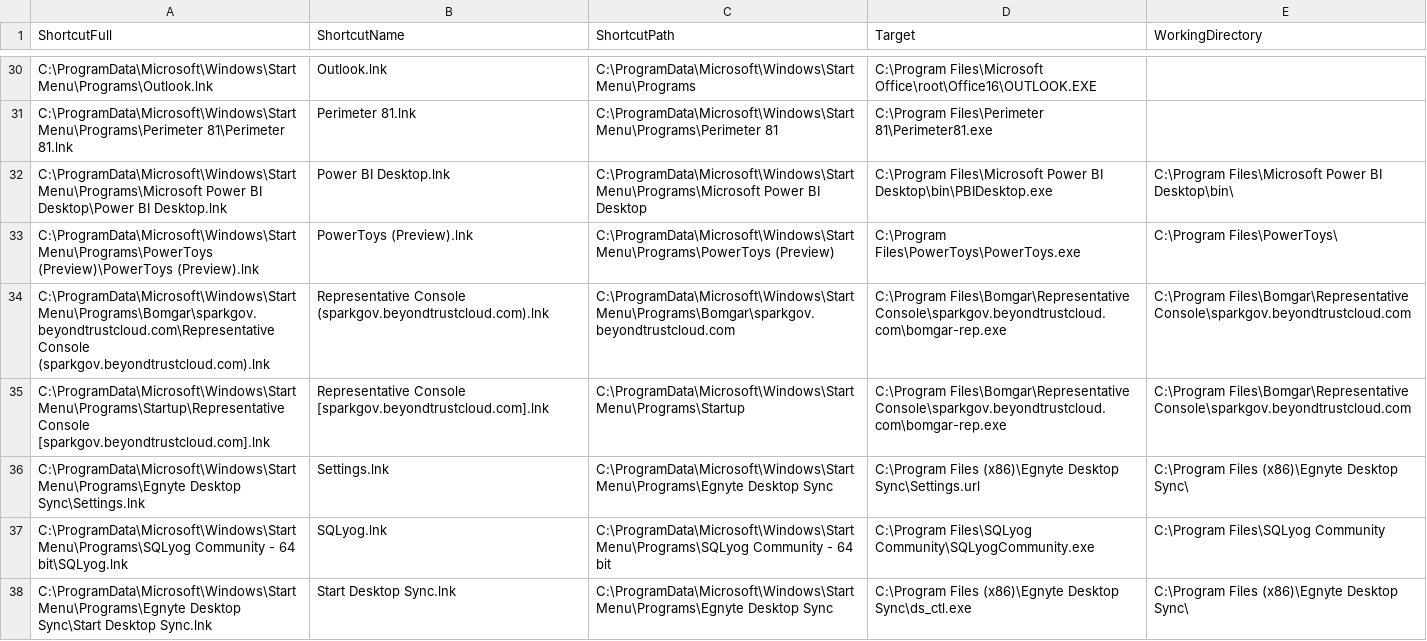
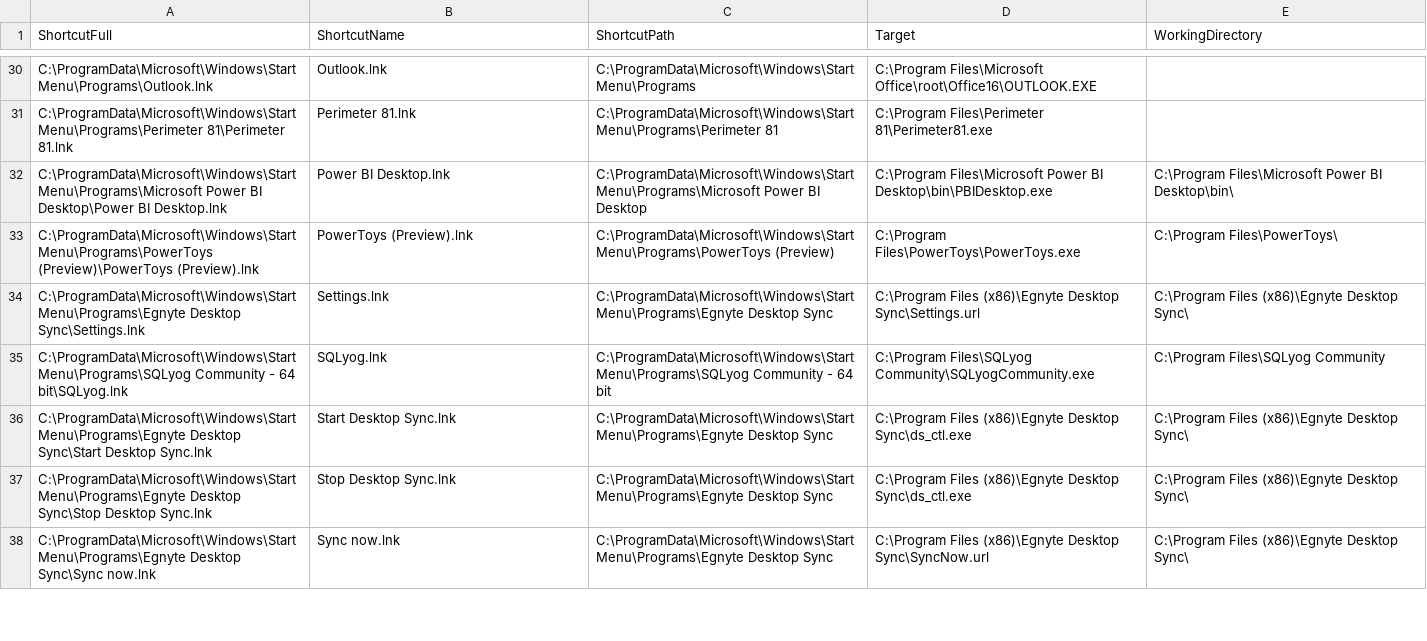
Before and after one commit to matnav/MissingShortcuts, a CSV file: shortcuts.csv, drawn as a sheet; only a part is shown, gaps mark what is left out; the shorter side is filled out with more unchanged rows; the diff names each change by its address in the sheet, - before the commit and + after, or states it on an @@ line.

Commit message:
Update shortcuts.csv

```diff
--- a/shortcuts.csv
+++ b/shortcuts.csv
-row 34: C:\ProgramData\Microsoft\Windows\Start Menu\Programs\Bomgar\sparkgov.beyondtrustcloud.com\Representative Console (sparkgov.beyondtrustcloud.com).lnk | Representative Console (sparkgov.beyondtrustcloud.com).lnk | C:\ProgramData\Microsoft\Windows\Start Menu\Programs\Bomgar\sparkgov.beyondtrustcloud.com | C:\Program Files\Bomgar\Representative Console\sparkgov.beyondtrustcloud.com\bomgar-rep.exe | C:\Program Files\Bomgar\Representative Console\sparkgov.beyondtrustcloud.com
-row 35: C:\ProgramData\Microsoft\Windows\Start Menu\Programs\Startup\Representative Console [sparkgov.beyondtrustcloud.com].lnk | Representative Console [sparkgov.beyondtrustcloud.com].lnk | C:\ProgramData\Microsoft\Windows\Start Menu\Programs\Startup | C:\Program Files\Bomgar\Representative Console\sparkgov.beyondtrustcloud.com\bomgar-rep.exe | C:\Program Files\Bomgar\Representative Console\sparkgov.beyondtrustcloud.com
```
